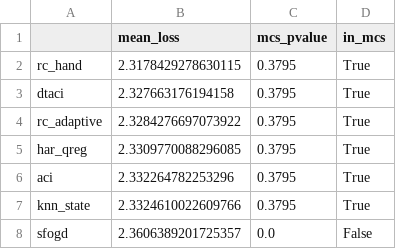
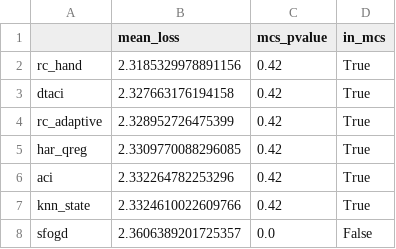
Before and after one commit to Shiv-aurora/ai-research, a CSV file: reports/e2_full_mcs.csv, drawn as a sheet.

```diff
--- a/reports/e2_full_mcs.csv
+++ b/reports/e2_full_mcs.csv
@@ -1,8 +1,8 @@
 ,mean_loss,mcs_pvalue,in_mcs
-rc_hand,2.3178429278630115,0.3795,True
-dtaci,2.327663176194158,0.3795,True
-rc_adaptive,2.3284276697073922,0.3795,True
-har_qreg,2.3309770088296085,0.3795,True
-aci,2.332264782253296,0.3795,True
-knn_state,2.3324610022609766,0.3795,True
+rc_hand,2.3185329978891156,0.42,True
+dtaci,2.327663176194158,0.42,True
+rc_adaptive,2.328952726475399,0.42,True
+har_qreg,2.3309770088296085,0.42,True
+aci,2.332264782253296,0.42,True
+knn_state,2.3324610022609766,0.42,True
 sfogd,2.3606389201725357,0.0,False
```
Also changed, not shown: reports/e12_alpha_sweep.csv, reports/e2_clustered_se.csv, 37 other files.
